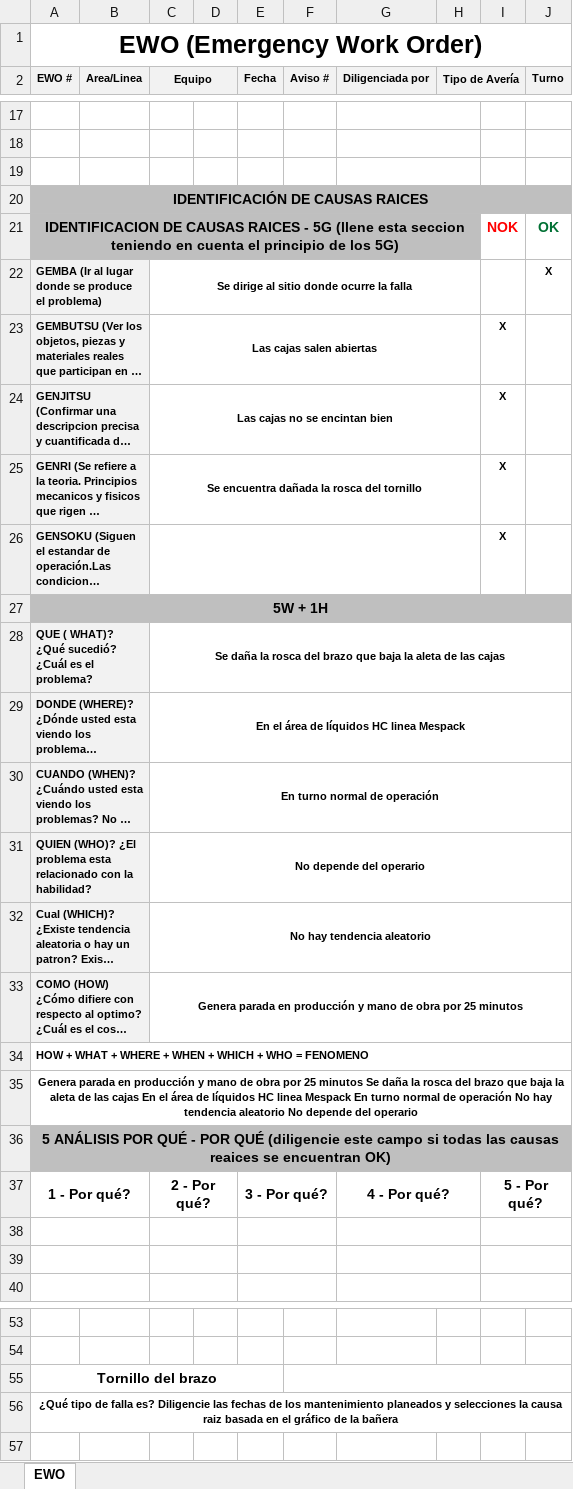
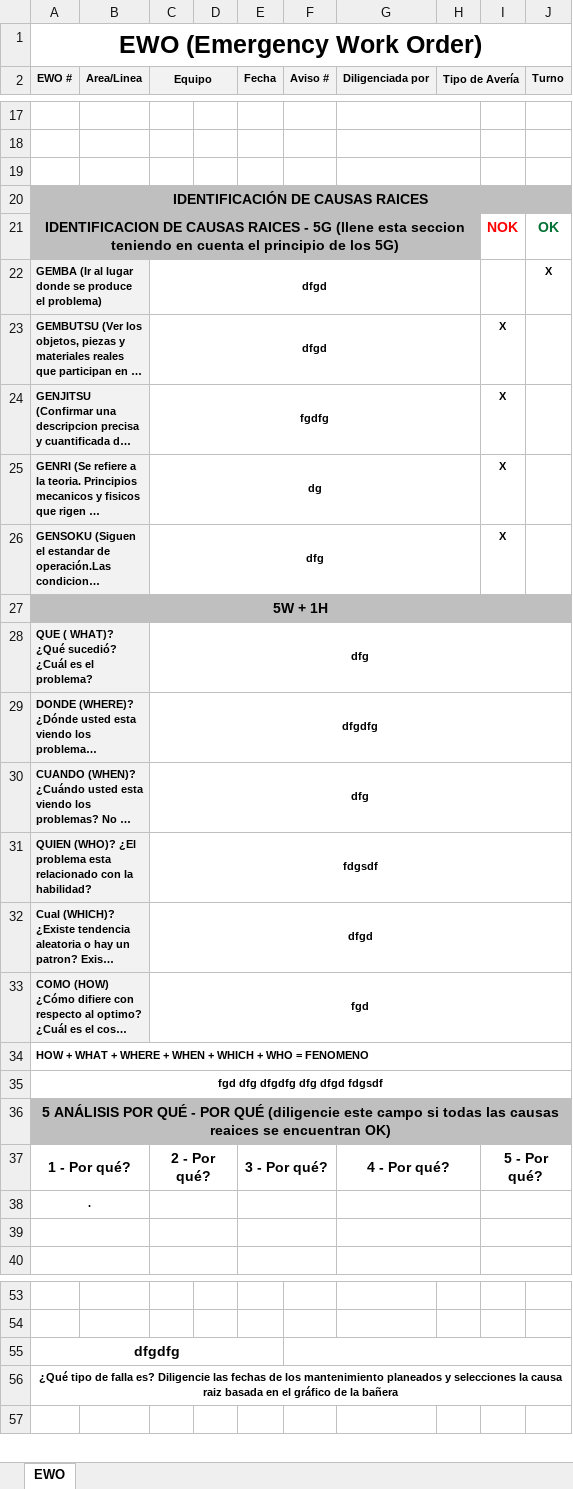
Before and after one commit to gilbertjeison/DigiTools, an Excel workbook: DigiTools/Content/formats/FORMATO_EWO.XLSX, sheet EWO, drawn as a sheet; only a part is shown, gaps mark what is left out; long unchanged cells end in …; values as stored, in another font and other column widths than the file's, no borders; charts and pictures not drawn; the diff covers the shown part only; the diff names each change by its address in the sheet, - before the commit and + after, or states it on an @@ line.

```diff
--- a/DigiTools/Content/formats/FORMATO_EWO.XLSX (sheet EWO)
+++ b/DigiTools/Content/formats/FORMATO_EWO.XLSX (sheet EWO)
-C22 (Equipo): Se dirige al sitio donde ocurre la falla
+C22 (Equipo): dfgd
-C23 (Equipo): Las cajas salen abiertas
+C23 (Equipo): dfgd
-C24 (Equipo): Las cajas no se encintan bien
+C24 (Equipo): fgdfg
-C25 (Equipo): Se encuentra dañada la rosca del tornillo
+C25 (Equipo): dg
-C26 (Equipo): (empty)
+C26 (Equipo): dfg
-C28 (Equipo): Se daña la rosca del brazo que baja la aleta de las cajas
+C28 (Equipo): dfg
-C29 (Equipo): En el área de líquidos HC linea Mespack
+C29 (Equipo): dfgdfg
-C30 (Equipo): En turno normal de operación
+C30 (Equipo): dfg
-C31 (Equipo): No depende del operario
+C31 (Equipo): fdgsdf
-C32 (Equipo): No hay tendencia aleatorio
+C32 (Equipo): dfgd
-C33 (Equipo): Genera parada en producción y mano de obra por 25 minutos
+C33 (Equipo): fgd
-A35 (EWO #): Genera parada en producción y mano de obra por 25 minutos Se daña la rosca del brazo que baja la aleta de las cajas En el área de líquidos HC linea Mespack En turno normal de operación No hay tendencia aleatorio No depende del operario
+A35 (EWO #): fgd dfg dfgdfg dfg dfgd fdgsdf
-A38 (EWO #): (empty)
+A38 (EWO #): .
-A55 (EWO #): Tornillo del brazo
+A55 (EWO #): dfgdfg
```
Also changed, not shown: 5 added rows, 5 removed rows and 5 edited cells elsewhere in this sheet, charts or pictures, 1 other file.
